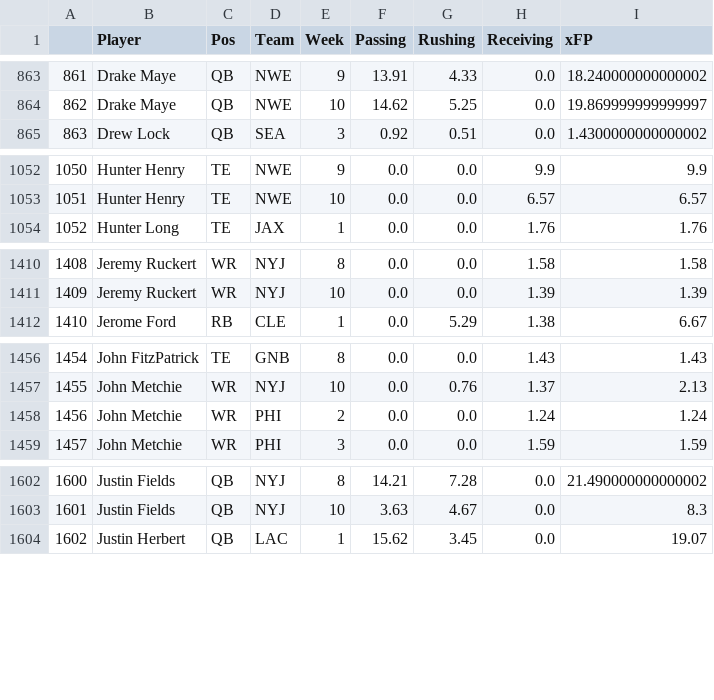
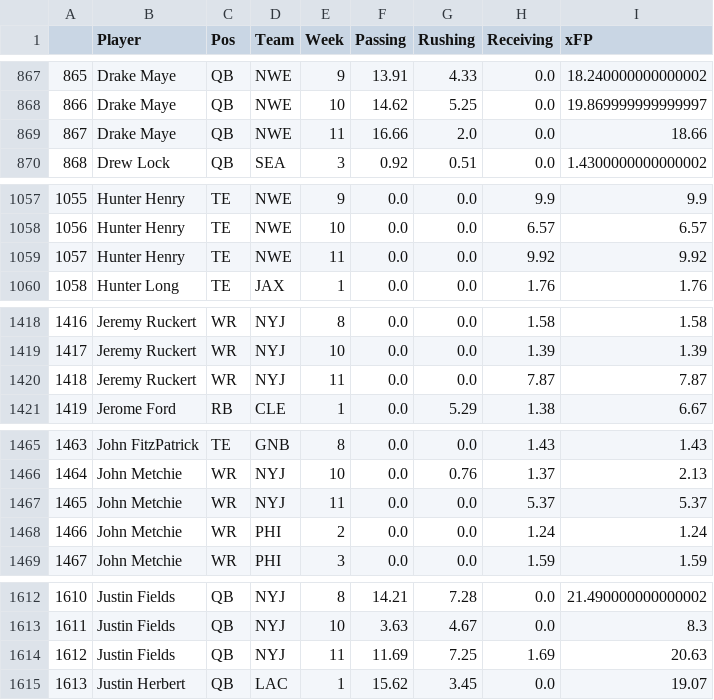
Before and after one commit to JonPGH/nflApp, a CSV file: Data/xFPData.csv, drawn as a sheet; only a part is shown, gaps mark what is left out; the diff covers the shown part only; the diff names each change by its address in the sheet, - before the commit and + after, or states it on an @@ line.

```diff
--- a/Data/xFPData.csv
+++ b/Data/xFPData.csv
@@ column A renumbered from row 67 down @@
+row 869: 867 | Drake Maye | QB | NWE | 11 | 16.66 | 2.0 | 0.0 | 18.66
+row 1059: 1057 | Hunter Henry | TE | NWE | 11 | 0.0 | 0.0 | 9.92 | 9.92
+row 1420: 1418 | Jeremy Ruckert | WR | NYJ | 11 | 0.0 | 0.0 | 7.87 | 7.87
+row 1467: 1465 | John Metchie | WR | NYJ | 11 | 0.0 | 0.0 | 5.37 | 5.37
+row 1614: 1612 | Justin Fields | QB | NYJ | 11 | 11.69 | 7.25 | 1.69 | 20.63
```
Also changed, not shown: 11 added rows and 10 edited cells elsewhere in this file, Data/bookproj.csv, Data/ja_proj.csv, 8 other files.
